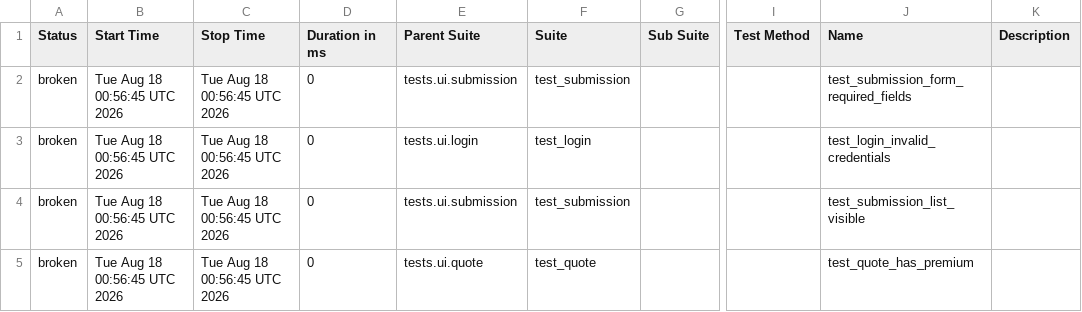
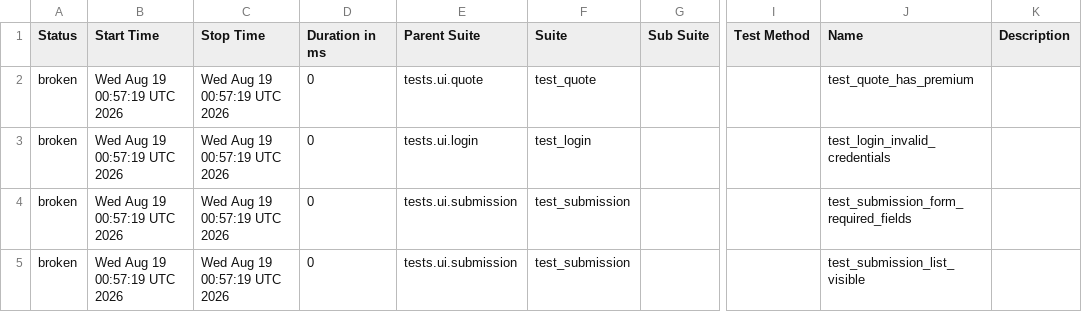
Before and after one commit to DilipAle/rng_ui_tests, a CSV file: agency-height/data/suites.csv, drawn as a sheet; only a part is shown, gaps mark what is left out; the diff names each change by its address in the sheet, - before the commit and + after, or states it on an @@ line.

```diff
--- a/agency-height/data/suites.csv
+++ b/agency-height/data/suites.csv
-B2:B5 (Start Time): Tue Aug 18 00:56:45 UTC 2026
+B2:B5 (Start Time): Wed Aug 19 00:57:19 UTC 2026
-C2:C5 (Stop Time): Tue Aug 18 00:56:45 UTC 2026
+C2:C5 (Stop Time): Wed Aug 19 00:57:19 UTC 2026
-E2 (Parent Suite): tests.ui.submission
+E2 (Parent Suite): tests.ui.quote
-F2 (Suite): test_submission
+F2 (Suite): test_quote
-J2 (Name): test_submission_form_required_fields
+J2 (Name): test_quote_has_premium
-J4 (Name): test_submission_list_visible
+J4 (Name): test_submission_form_required_fields
-E5 (Parent Suite): tests.ui.quote
+E5 (Parent Suite): tests.ui.submission
-F5 (Suite): test_quote
+F5 (Suite): test_submission
-J5 (Name): test_quote_has_premium
+J5 (Name): test_submission_list_visible
```
Also changed, not shown: 28 other files.
